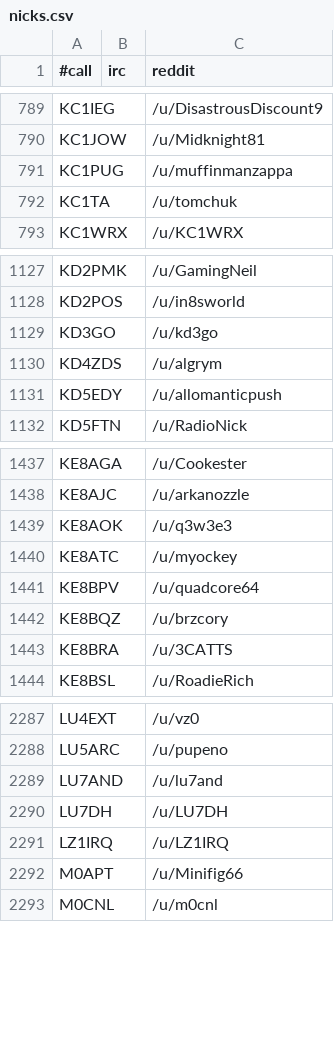
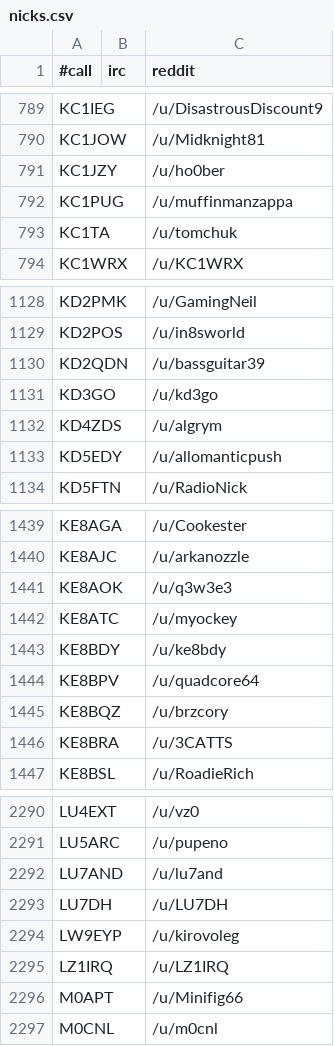
Before and after one commit to molo1134/qrmbot, a CSV file: lib/nicks.csv, drawn as a sheet; only a part is shown, gaps mark what is left out; the diff names each change by its address in the sheet, - before the commit and + after, or states it on an @@ line.

```diff
--- a/lib/nicks.csv
+++ b/lib/nicks.csv
+row 791: KC1JZY |  | /u/ho0ber
+row 1130: KD2QDN |  | /u/bassguitar39
+row 1443: KE8BDY |  | /u/ke8bdy
+row 2294: LW9EYP |  | /u/kirovoleg
```
Also changed, not shown: 1 other file.
